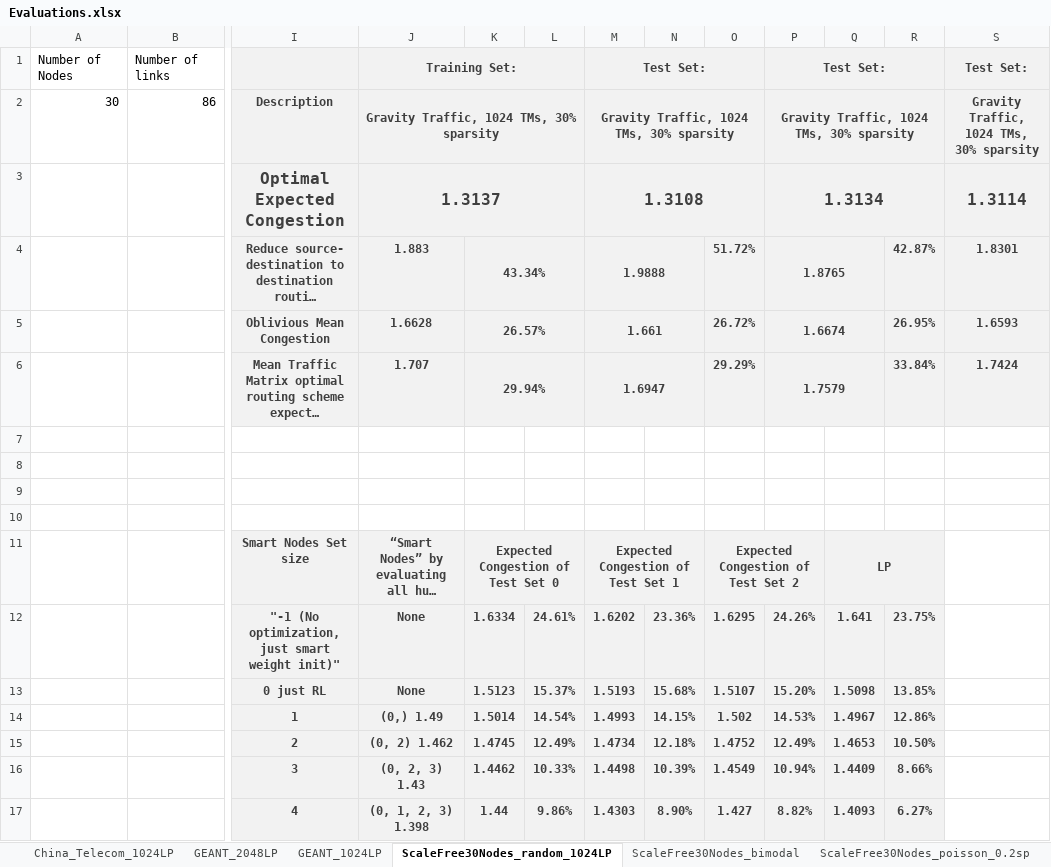
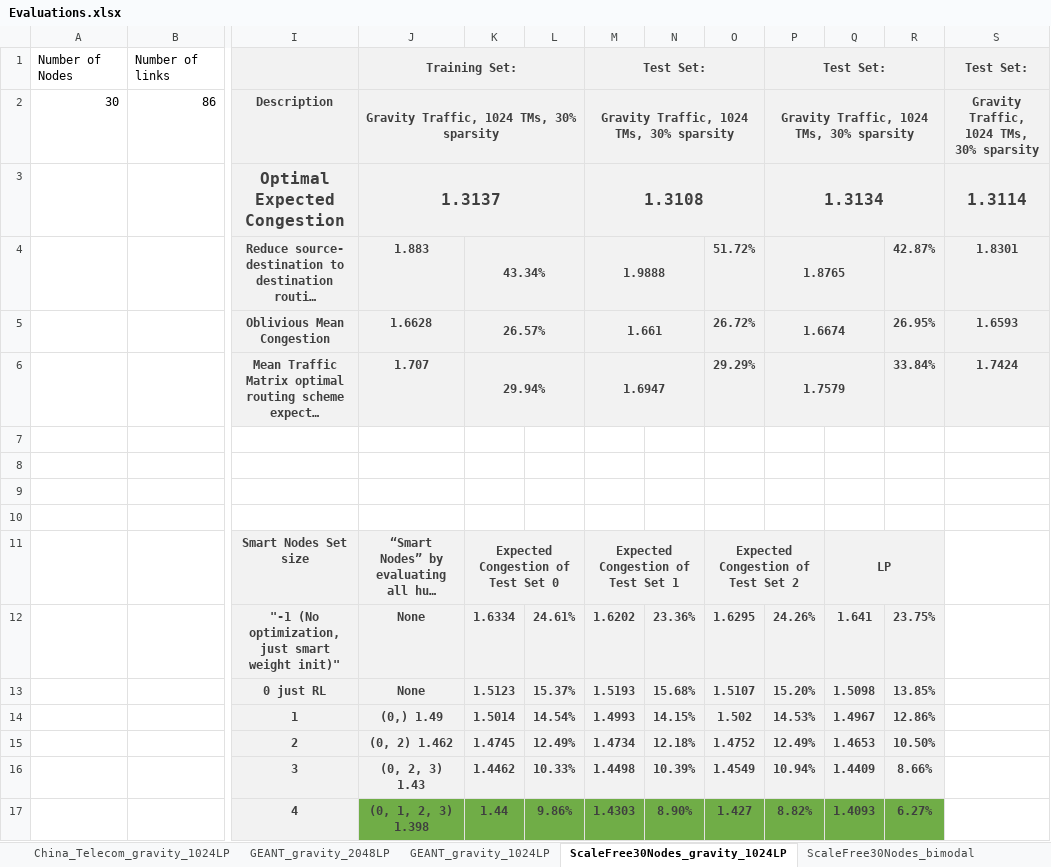
Before and after one commit to idoyehe/hybrid_routing_KNERUL, an Excel workbook: Smart_Nodes_Routing/Evaluations.xlsx, sheet ScaleFree30Nodes_gravity_1024LP, drawn as a sheet; only a part is shown, gaps mark what is left out; long unchanged cells end in …; values as stored, in another font and other column widths than the file's, no borders; charts and pictures not drawn; the diff names each change by its address in the sheet, - before the commit and + after, or states it on an @@ line.

```diff
--- a/Smart_Nodes_Routing/Evaluations.xlsx (sheet ScaleFree30Nodes_gravity_1024LP)
+++ b/Smart_Nodes_Routing/Evaluations.xlsx (sheet ScaleFree30Nodes_gravity_1024LP)
-sheet tab: China_Telecom_1024LP
+sheet tab: China_Telecom_gravity_1024LP
-sheet tab: GEANT_2048LP
+sheet tab: GEANT_gravity_2048LP
-sheet tab: GEANT_1024LP
+sheet tab: GEANT_gravity_1024LP
-sheet tab: ScaleFree30Nodes_random_1024LP
+sheet tab: ScaleFree30Nodes_gravity_1024LP
-J17:R17 fill: #F2F2F2
+J17:R17 fill: #70AD47
```
Also changed, not shown: sheet ScaleFree30Nodes_poisson_0.1sp, sheet GoodNet_poisson_0.1_4096LP, sheet GoodNet_poisson_0.2_4096LP, sheet ScaleFree30Nodes_poisson_0.2sp, sheet GEANT_gravity_2048LP, sheet China_Telecom_gravity_1024LP, 1 more sheet, other sheet tabs, charts or pictures.
